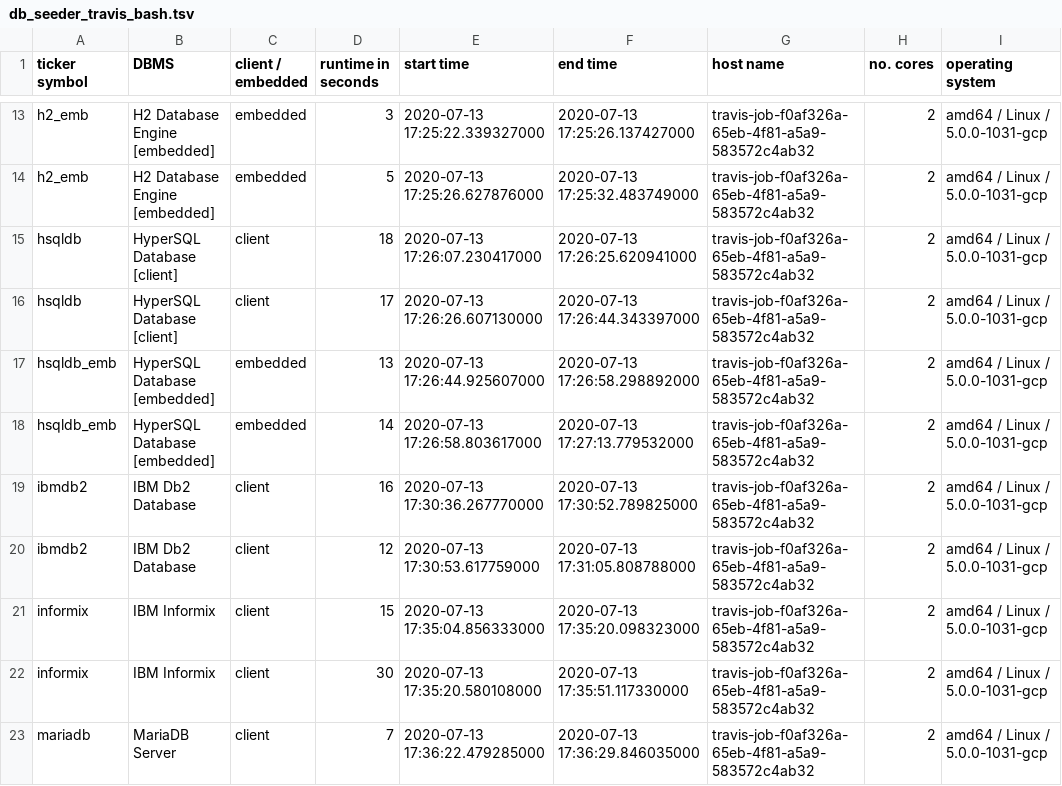
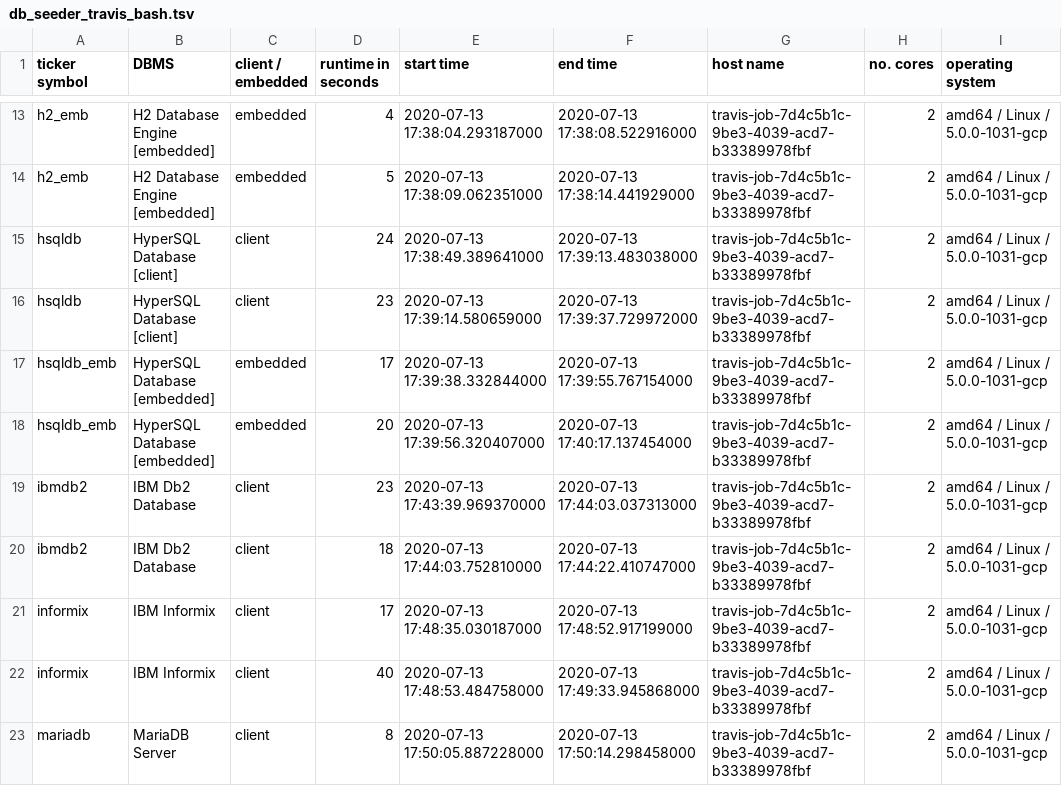
Before and after one commit to KonnexionsGmbH/db_seeder, a TSV file: statistics/db_seeder_travis_bash.tsv, drawn as a sheet; only a part is shown, gaps mark what is left out; the diff covers the shown part only; the diff names each change by its address in the sheet, - before the commit and + after, or states it on an @@ line.

Commit message:
Travis update: Jul 2020 (Build 202)
[skip ci]

```diff
--- a/statistics/db_seeder_travis_bash.tsv
+++ b/statistics/db_seeder_travis_bash.tsv
-D13 (runtime in seconds): 3
+D13 (runtime in seconds): 4
-E13 (start time): 2020-07-13 17:25:22.339327000
+E13 (start time): 2020-07-13 17:38:04.293187000
-F13 (end time): 2020-07-13 17:25:26.137427000
+F13 (end time): 2020-07-13 17:38:08.522916000
-G13:G23 (host name): travis-job-f0af326a-65eb-4f81-a5a9-583572c4ab32
+G13:G23 (host name): travis-job-7d4c5b1c-9be3-4039-acd7-b33389978fbf
-E14 (start time): 2020-07-13 17:25:26.627876000
+E14 (start time): 2020-07-13 17:38:09.062351000
-F14 (end time): 2020-07-13 17:25:32.483749000
+F14 (end time): 2020-07-13 17:38:14.441929000
-D15 (runtime in seconds): 18
+D15 (runtime in seconds): 24
-E15 (start time): 2020-07-13 17:26:07.230417000
+E15 (start time): 2020-07-13 17:38:49.389641000
-F15 (end time): 2020-07-13 17:26:25.620941000
+F15 (end time): 2020-07-13 17:39:13.483038000
-D16 (runtime in seconds): 17
+D16 (runtime in seconds): 23
-E16 (start time): 2020-07-13 17:26:26.607130000
+E16 (start time): 2020-07-13 17:39:14.580659000
-F16 (end time): 2020-07-13 17:26:44.343397000
+F16 (end time): 2020-07-13 17:39:37.729972000
-D17 (runtime in seconds): 13
+D17 (runtime in seconds): 17
-E17 (start time): 2020-07-13 17:26:44.925607000
+E17 (start time): 2020-07-13 17:39:38.332844000
-F17 (end time): 2020-07-13 17:26:58.298892000
+F17 (end time): 2020-07-13 17:39:55.767154000
-D18 (runtime in seconds): 14
+D18 (runtime in seconds): 20
-E18 (start time): 2020-07-13 17:26:58.803617000
+E18 (start time): 2020-07-13 17:39:56.320407000
-F18 (end time): 2020-07-13 17:27:13.779532000
+F18 (end time): 2020-07-13 17:40:17.137454000
-D19 (runtime in seconds): 16
+D19 (runtime in seconds): 23
-E19 (start time): 2020-07-13 17:30:36.267770000
+E19 (start time): 2020-07-13 17:43:39.969370000
-F19 (end time): 2020-07-13 17:30:52.789825000
+F19 (end time): 2020-07-13 17:44:03.037313000
-D20 (runtime in seconds): 12
+D20 (runtime in seconds): 18
-E20 (start time): 2020-07-13 17:30:53.617759000
+E20 (start time): 2020-07-13 17:44:03.752810000
-F20 (end time): 2020-07-13 17:31:05.808788000
+F20 (end time): 2020-07-13 17:44:22.410747000
-D21 (runtime in seconds): 15
+D21 (runtime in seconds): 17
-E21 (start time): 2020-07-13 17:35:04.856333000
+E21 (start time): 2020-07-13 17:48:35.030187000
-F21 (end time): 2020-07-13 17:35:20.098323000
+F21 (end time): 2020-07-13 17:48:52.917199000
-D22 (runtime in seconds): 30
+D22 (runtime in seconds): 40
-E22 (start time): 2020-07-13 17:35:20.580108000
+E22 (start time): 2020-07-13 17:48:53.484758000
-F22 (end time): 2020-07-13 17:35:51.117330000
+F22 (end time): 2020-07-13 17:49:33.945868000
-D23 (runtime in seconds): 7
+D23 (runtime in seconds): 8
-E23 (start time): 2020-07-13 17:36:22.479285000
+E23 (start time): 2020-07-13 17:50:05.887228000
-F23 (end time): 2020-07-13 17:36:29.846035000
+F23 (end time): 2020-07-13 17:50:14.298458000
```
Also changed, not shown: 95 edited cells elsewhere in this file.
